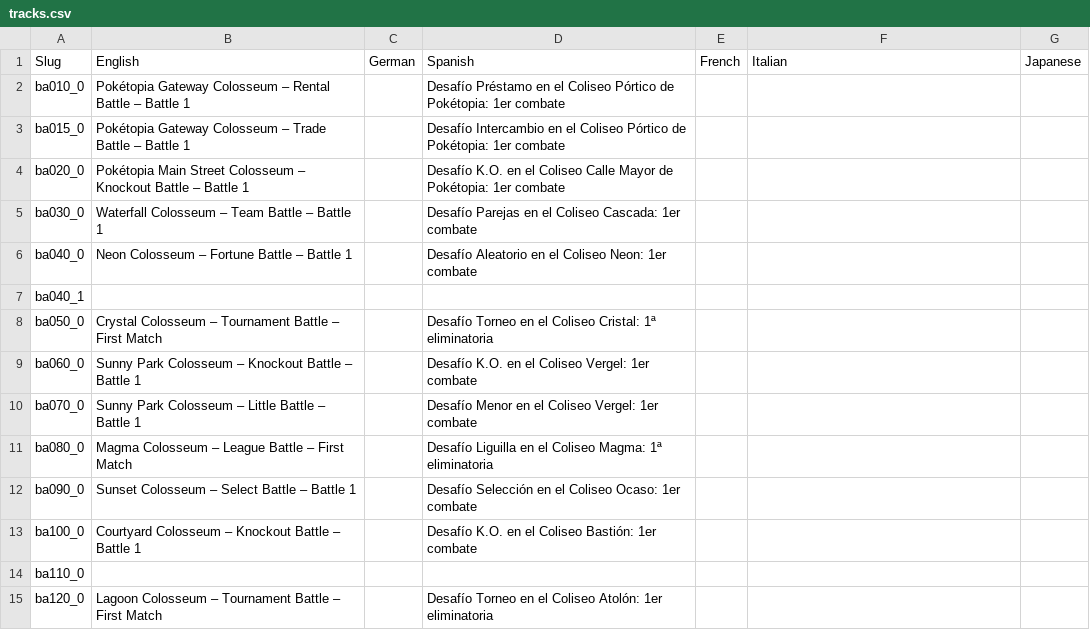
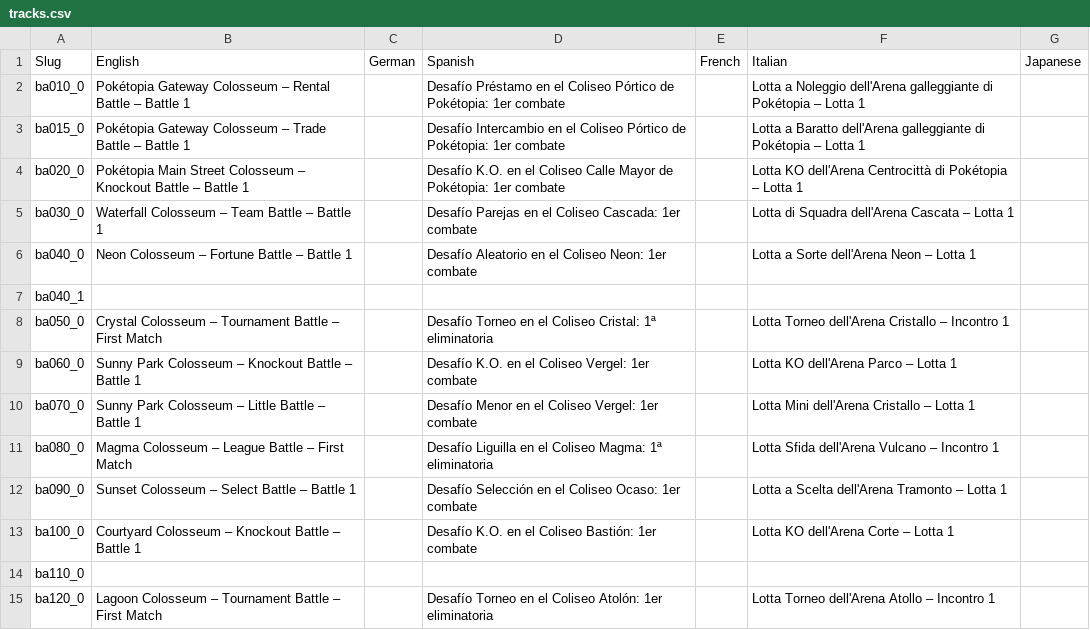
Before and after one commit to chfoo/pbrchase, a CSV file: metadata/tracks.csv, drawn as a sheet; only a part is shown; the diff covers the shown part only.

Commit message:
Added some Italian translations
It's incomplete, but since I don't intend to finish it I'm leaving it here.
Also, the ba210_0 slug* on the website if using the Italian language doesn't emit any sound. I put the same thing as ba200_0_ml.

*It's the second "Courtyard Colosseum – Survival Battle – Battle 1 – Can the Challenger survive long enough to get a new record?"

```diff
--- a/metadata/tracks.csv
+++ b/metadata/tracks.csv
@@ -1,15 +1,15 @@
 Slug,English,German,Spanish,French,Italian,Japanese
-ba010_0,Pokétopia Gateway Colosseum – Rental Battle – Battle 1,,Desafío Préstamo en el Coliseo Pórtico de Pokétopia: 1er combate,,,
-ba015_0,Pokétopia Gateway Colosseum – Trade Battle – Battle 1,,Desafío Intercambio en el Coliseo Pórtico de Pokétopia: 1er combate,,,
-ba020_0,Pokétopia Main Street Colosseum – Knockout Battle – Battle 1,,Desafío K.O. en el Coliseo Calle Mayor de Pokétopia: 1er combate,,,
-ba030_0,Waterfall Colosseum – Team Battle – Battle 1,,Desafío Parejas en el Coliseo Cascada: 1er combate,,,
-ba040_0,Neon Colosseum – Fortune Battle – Battle 1,,Desafío Aleatorio en el Coliseo Neon: 1er combate,,,
+ba010_0,Pokétopia Gateway Colosseum – Rental Battle – Battle 1,,Desafío Préstamo en el Coliseo Pórtico de Pokétopia: 1er combate,,Lotta a Noleggio dell'Arena galleggiante di Pokétopia – Lotta 1,
+ba015_0,Pokétopia Gateway Colosseum – Trade Battle – Battle 1,,Desafío Intercambio en el Coliseo Pórtico de Pokétopia: 1er combate,,Lotta a Baratto dell'Arena galleggiante di Pokétopia – Lotta 1,
+ba020_0,Pokétopia Main Street Colosseum – Knockout Battle – Battle 1,,Desafío K.O. en el Coliseo Calle Mayor de Pokétopia: 1er combate,,Lotta KO dell'Arena Centrocittà di Pokétopia – Lotta 1,
+ba030_0,Waterfall Colosseum – Team Battle – Battle 1,,Desafío Parejas en el Coliseo Cascada: 1er combate,,Lotta di Squadra dell'Arena Cascata – Lotta 1,
+ba040_0,Neon Colosseum – Fortune Battle – Battle 1,,Desafío Aleatorio en el Coliseo Neon: 1er combate,,Lotta a Sorte dell'Arena Neon – Lotta 1,
 ba040_1,,,,,,
-ba050_0,Crystal Colosseum – Tournament Battle – First Match,,Desafío Torneo en el Coliseo Cristal: 1ª eliminatoria,,,
-ba060_0,Sunny Park Colosseum – Knockout Battle – Battle 1,,Desafío K.O. en el Coliseo Vergel: 1er combate,,,
-ba070_0,Sunny Park Colosseum – Little Battle – Battle 1,,Desafío Menor en el Coliseo Vergel: 1er combate,,,
-ba080_0,Magma Colosseum – League Battle – First Match,,Desafío Liguilla en el Coliseo Magma: 1ª eliminatoria,,,
-ba090_0,Sunset Colosseum – Select Battle – Battle 1,,Desafío Selección en el Coliseo Ocaso: 1er combate,,,
-ba100_0,Courtyard Colosseum – Knockout Battle – Battle 1,,Desafío K.O. en el Coliseo Bastión: 1er combate,,,
+ba050_0,Crystal Colosseum – Tournament Battle – First Match,,Desafío Torneo en el Coliseo Cristal: 1ª eliminatoria,,Lotta Torneo dell'Arena Cristallo – Incontro 1,
+ba060_0,Sunny Park Colosseum – Knockout Battle – Battle 1,,Desafío K.O. en el Coliseo Vergel: 1er combate,,Lotta KO dell'Arena Parco – Lotta 1,
+ba070_0,Sunny Park Colosseum – Little Battle – Battle 1,,Desafío Menor en el Coliseo Vergel: 1er combate,,Lotta Mini dell'Arena Cristallo – Lotta 1,
+ba080_0,Magma Colosseum – League Battle – First Match,,Desafío Liguilla en el Coliseo Magma: 1ª eliminatoria,,Lotta Sfida dell'Arena Vulcano – Incontro 1,
+ba090_0,Sunset Colosseum – Select Battle – Battle 1,,Desafío Selección en el Coliseo Ocaso: 1er combate,,Lotta a Scelta dell'Arena Tramonto – Lotta 1,
+ba100_0,Courtyard Colosseum – Knockout Battle – Battle 1,,Desafío K.O. en el Coliseo Bastión: 1er combate,,Lotta KO dell'Arena Corte – Lotta 1,
 ba110_0,,,,,,
-ba120_0,Lagoon Colosseum – Tournament Battle – First Match,,Desafío Torneo en el Coliseo Atolón: 1er eliminatoria,,,
+ba120_0,Lagoon Colosseum – Tournament Battle – First Match,,Desafío Torneo en el Coliseo Atolón: 1er eliminatoria,,Lotta Torneo dell'Arena Atollo – Incontro 1,
```
Also changed, not shown: 20 edited cells elsewhere in this file.
